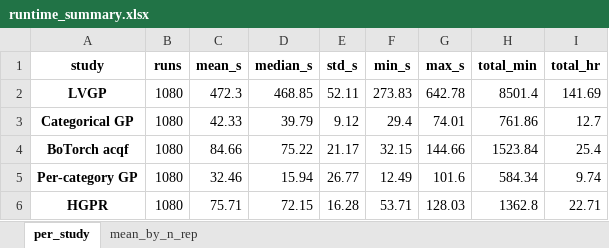
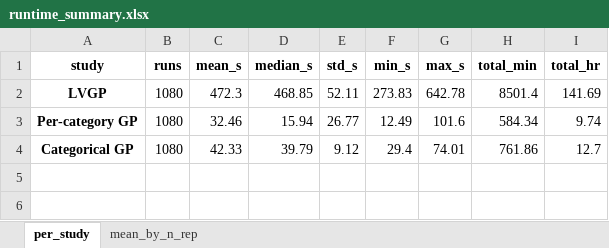
Before and after one commit to Chris1504-fdz/heter_lvgp, an Excel workbook: results_all_studies/runtime_summary.xlsx, sheet per_study, drawn as a sheet; values as stored, in another font and other column widths than the file's, no borders; removed rows and columns are numbered as before the commit, all else as after; the diff names each change by its address in the sheet, - before the commit and + after, or states it on an @@ line.

```diff
--- a/results_all_studies/runtime_summary.xlsx (sheet per_study)
+++ b/results_all_studies/runtime_summary.xlsx (sheet per_study)
@@ row 5 moved to row 3: Per-category GP @@
-row 4: BoTorch acqf | 1080 | 84.66 | 75.22 | 21.17 | 32.15 | 144.66 | 1523.84 | 25.4
-row 6: HGPR | 1080 | 75.71 | 72.15 | 16.28 | 53.71 | 128.03 | 1362.8 | 22.71
```
Also changed, not shown: sheet mean_by_n_rep, 2 other files.
